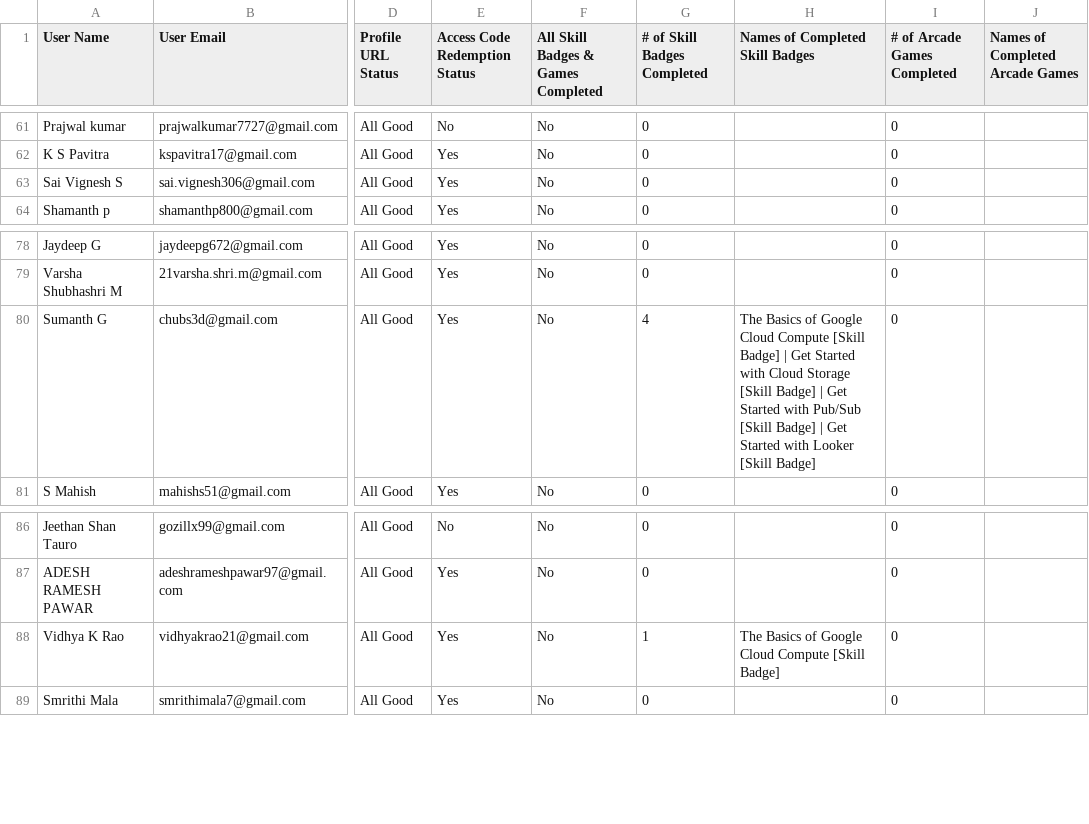
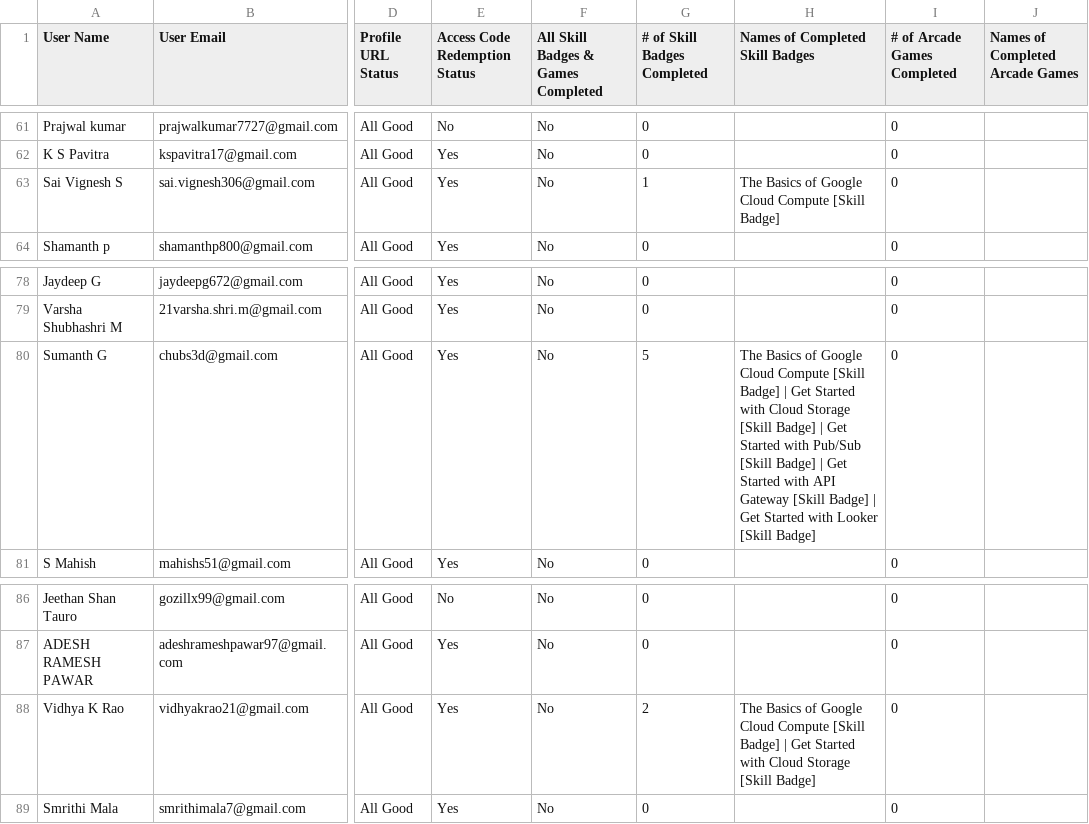
Before and after one commit to Siuumanth/GDG_StudyJams_leaderboard, a CSV file: csv-data.csv, drawn as a sheet; only a part is shown, gaps mark what is left out; the diff covers the shown part only; the diff names each change by its address in the sheet, - before the commit and + after, or states it on an @@ line.

```diff
--- a/csv-data.csv
+++ b/csv-data.csv
-G63 (# of Skill Badges Completed): 0
+G63 (# of Skill Badges Completed): 1
-H63 (Names of Completed Skill Badges): (empty)
+H63 (Names of Completed Skill Badges): The Basics of Google Cloud Compute [Skill Badge]
-G80 (# of Skill Badges Completed): 4
+G80 (# of Skill Badges Completed): 5
-H80 (Names of Completed Skill Badges): …Started with Looker [Skill…
+H80 (Names of Completed Skill Badges): …Started with API Gateway [Skill Badge] | Get Started with Looker [Skill…
-G88 (# of Skill Badges Completed): 1
+G88 (# of Skill Badges Completed): 2
-H88 (Names of Completed Skill Badges): …[Skill Badge]
+H88 (Names of Completed Skill Badges): …[Skill Badge] | Get Started with Cloud Storage [Skill Badge]
```
Also changed, not shown: 16 edited cells elsewhere in this file, 1 other file.
